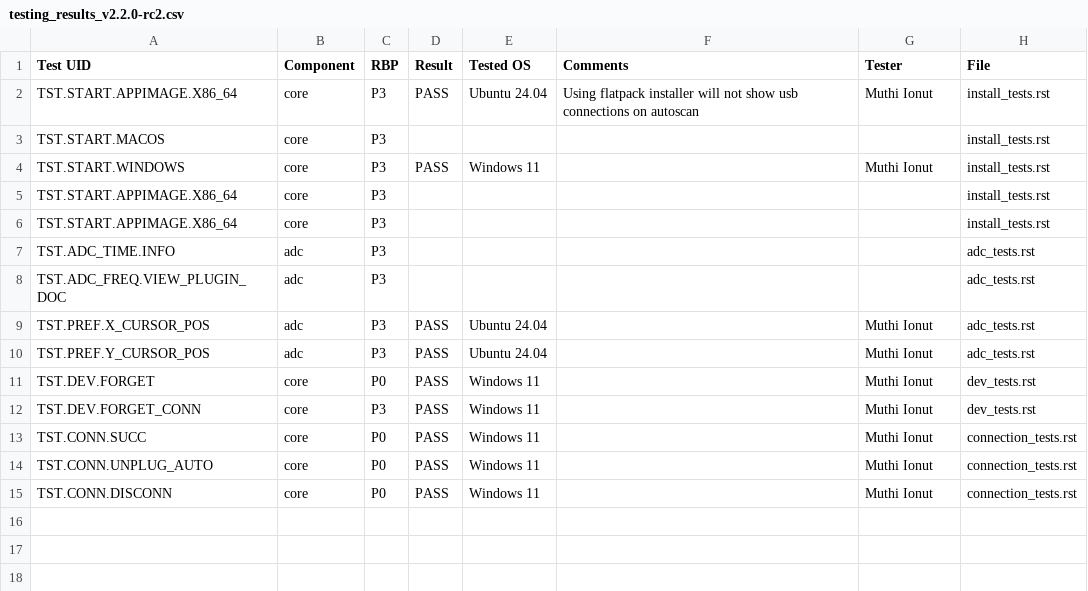
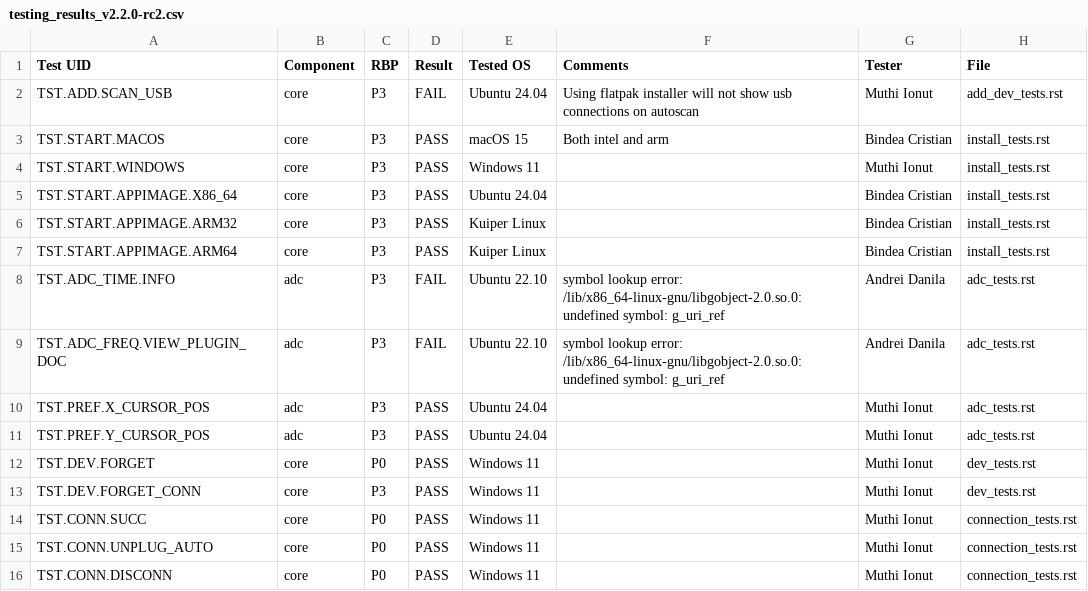
Before and after one commit to analogdevicesinc/scopy, a CSV file: testing_results/testing_results_v2.2.0-rc2.csv, drawn as a sheet.

Commit message:
testing: add test results for v2.2.0-rc2
Signed-off-by: Bindea Cristian <cristian.bindea@analog.com>

```diff
--- a/testing_results/testing_results_v2.2.0-rc2.csv
+++ b/testing_results/testing_results_v2.2.0-rc2.csv
@@ -1,9 +1,10 @@
 Test UID,Component,RBP,Result,Tested OS,Comments,Tester,File
-TST.START.APPIMAGE.X86_64,core,P3,PASS,Ubuntu 24.04,Using flatpack installer will not show usb connections on autoscan,Muthi Ionut,install_tests.rst
-TST.START.MACOS,core,P3,,,,,install_tests.rst
+TST.ADD.SCAN_USB,core,P3,FAIL,Ubuntu 24.04,Using flatpak installer will not show usb connections on autoscan,Muthi Ionut,add_dev_tests.rst
+TST.START.MACOS,core,P3,PASS,macOS 15,Both intel and arm,Bindea Cristian,install_tests.rst
 TST.START.WINDOWS,core,P3,PASS,Windows 11,,Muthi Ionut,install_tests.rst
-TST.START.APPIMAGE.X86_64,core,P3,,,,,install_tests.rst
-TST.START.APPIMAGE.X86_64,core,P3,,,,,install_tests.rst
-TST.ADC_TIME.INFO,adc,P3,,,,,adc_tests.rst
-TST.ADC_FREQ.VIEW_PLUGIN_DOC,adc,P3,,,,,adc_tests.rst
+TST.START.APPIMAGE.X86_64,core,P3,PASS,Ubuntu 24.04,,Bindea Cristian,install_tests.rst
+TST.START.APPIMAGE.ARM32,core,P3,PASS,Kuiper Linux,,Bindea Cristian,install_tests.rst
+TST.START.APPIMAGE.ARM64,core,P3,PASS,Kuiper Linux,,Bindea Cristian,install_tests.rst
+TST.ADC_TIME.INFO,adc,P3,FAIL,Ubuntu 22.10,symbol lookup error: /lib/x86_64-linux-gnu/libgobject-2.0.so.0: undefined symbol: g_uri_ref,Andrei Danila,adc_tests.rst
+TST.ADC_FREQ.VIEW_PLUGIN_DOC,adc,P3,FAIL,Ubuntu 22.10,symbol lookup error: /lib/x86_64-linux-gnu/libgobject-2.0.so.0: undefined symbol: g_uri_ref,Andrei Danila,adc_tests.rst
 TST.PREF.X_CURSOR_POS,adc,P3,PASS,Ubuntu 24.04,,Muthi Ionut,adc_tests.rst
```
